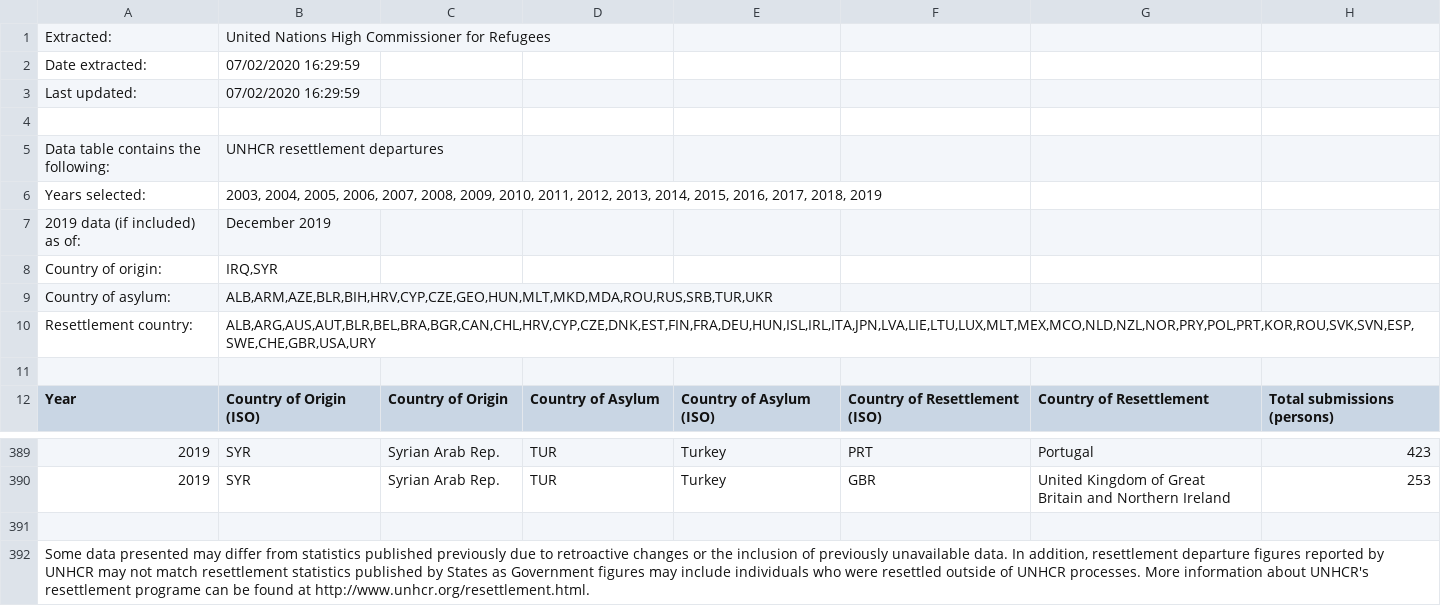
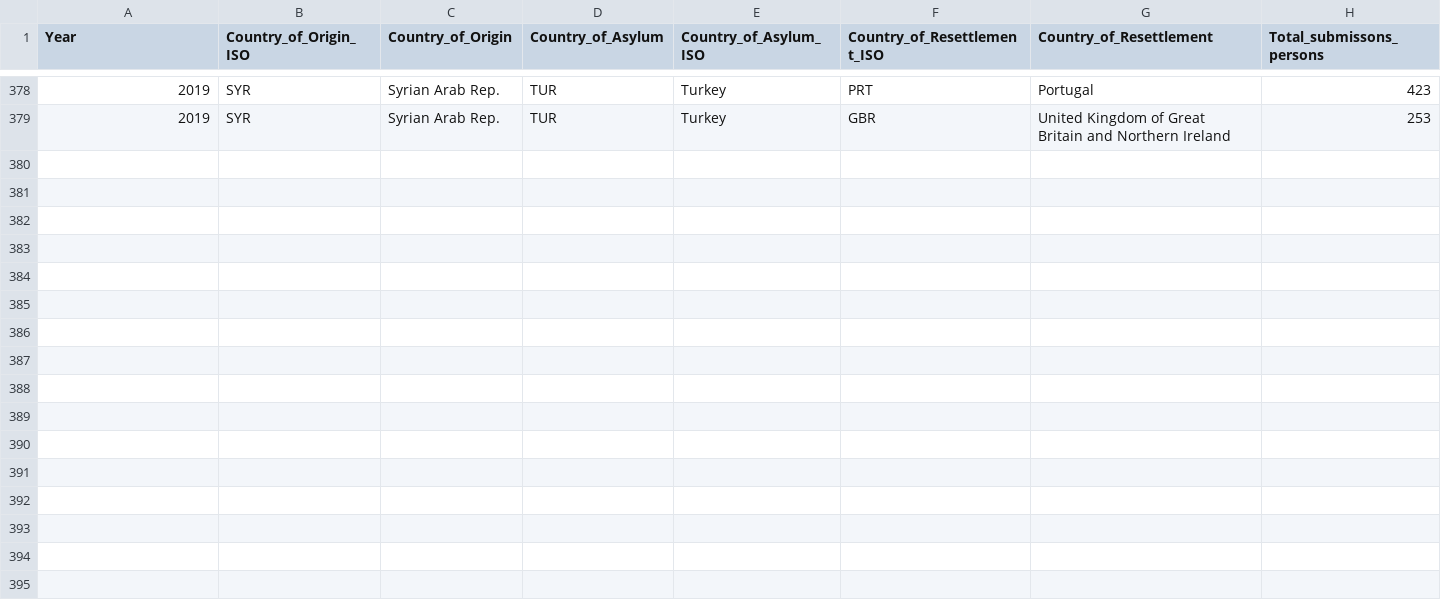
Before and after one commit to IMrabet/Data_Visualisation, a CSV file: data_Iraq_Syria_refugees/RSQSubmissions_MidleEast_NorthAfrica.csv, drawn as a sheet; only a part is shown, gaps mark what is left out; removed rows and columns are numbered as before the commit, all else as after; the diff names each change by its address in the sheet, - before the commit and + after, or states it on an @@ line.

Commit message:
update

```diff
--- a/data_Iraq_Syria_refugees/RSQSubmissions_MidleEast_NorthAfrica.csv
+++ b/data_Iraq_Syria_refugees/RSQSubmissions_MidleEast_NorthAfrica.csv
-row 1: Extracted: | United Nations High Commissioner for Refugees
-row 2: Date extracted: | 07/02/2020 16:29:59
-row 3: Last updated: | 07/02/2020 16:29:59
-row 4: (empty)
-row 5: Data table contains the following: | UNHCR resettlement departures
-row 6: Years selected: | 2003, 2004, 2005, 2006, 2007, 2008, 2009, 2010, 2011, 2012, 2013, 2014, 2015, 2016, 2017, 2018, 2019
-row 7: 2019 data (if included) as of: | December 2019
-row 8: Country of origin: | IRQ,SYR
-row 9: Country of asylum: | ALB,ARM,AZE,BLR,BIH,HRV,CYP,CZE,GEO,HUN,MLT,MKD,MDA,ROU,RUS,SRB,TUR,UKR
-row 10: Resettlement country: | ALB,ARG,AUS,AUT,BLR,BEL,BRA,BGR,CAN,CHL,HRV,CYP,CZE,DNK,EST,FIN,FRA,DEU,HUN,ISL,IRL,ITA,JPN,LVA,LIE,LTU,LUX,MLT,MEX,MCO,NLD,NZL,NOR,PRY,POL,PRT,KOR,ROU,SVK,SVN,ESP,SWE,CHE,GBR,USA,URY
-row 11: (empty)
-B1: Country of Origin (ISO)
+B1: Country_of_Origin_ISO
-C1: Country of Origin
+C1: Country_of_Origin
-D1: Country of Asylum
+D1: Country_of_Asylum
-E1: Country of Asylum (ISO)
+E1: Country_of_Asylum_ISO
-F1: Country of Resettlement (ISO)
+F1: Country_of_Resettlement_ISO
-G1: Country of Resettlement
+G1: Country_of_Resettlement
-H1: Total submissions (persons)
+H1: Total_submissons_persons
-row 391: (empty)
-row 392: Some data presented may differ from statistics published previously due to retroactive changes or the inclusion of previously unavailable data. In addition, resettlement departure figures reported by UNHCR may not match resettlement statistics published by States as Government figures may include individuals who were resettled outside of UNHCR processes. More information about UNHCR's resettlement programe can be found at http://www.unhcr.org/resettlement.html.
```
